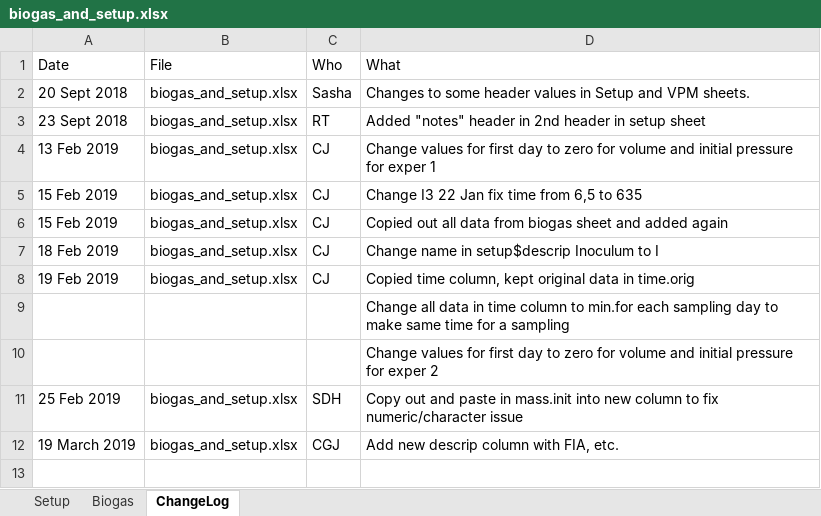
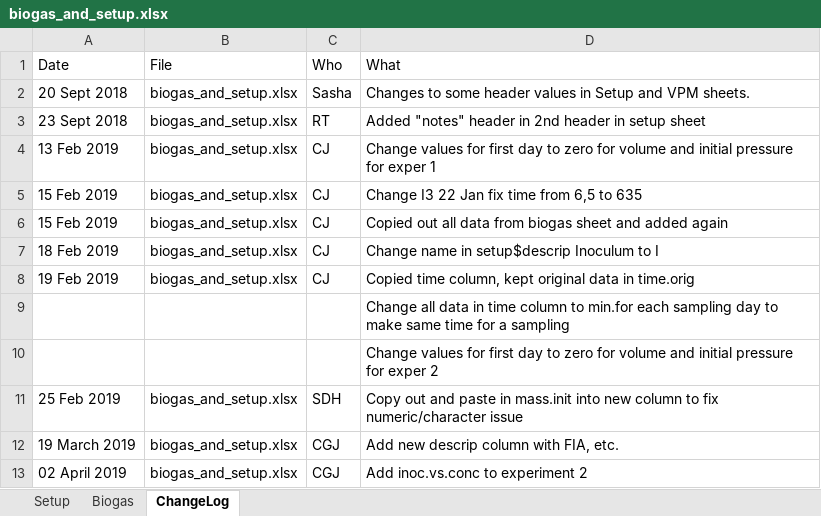
Before and after one commit to sashahafner/GD-BMP_paper_2019, an Excel workbook: experiments/IISBMP1/data/biogas_and_setup.xlsx, sheet ChangeLog, drawn as a sheet; values as stored, in another font and other column widths than the file's, no borders; the diff names each change by its address in the sheet, - before the commit and + after, or states it on an @@ line.

```diff
--- a/experiments/IISBMP1/data/biogas_and_setup.xlsx (sheet ChangeLog)
+++ b/experiments/IISBMP1/data/biogas_and_setup.xlsx (sheet ChangeLog)
+row 13: 02 April 2019 | biogas_and_setup.xlsx | CGJ | Add inoc.vs.conc to experiment 2
```
Also changed, not shown: sheet Setup, 3 other files.
